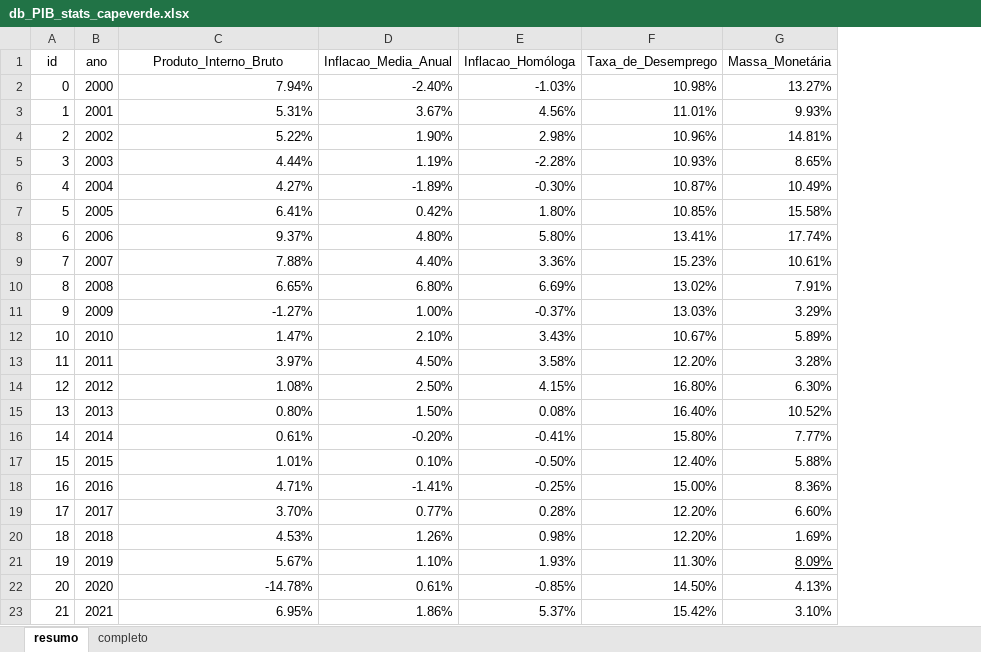
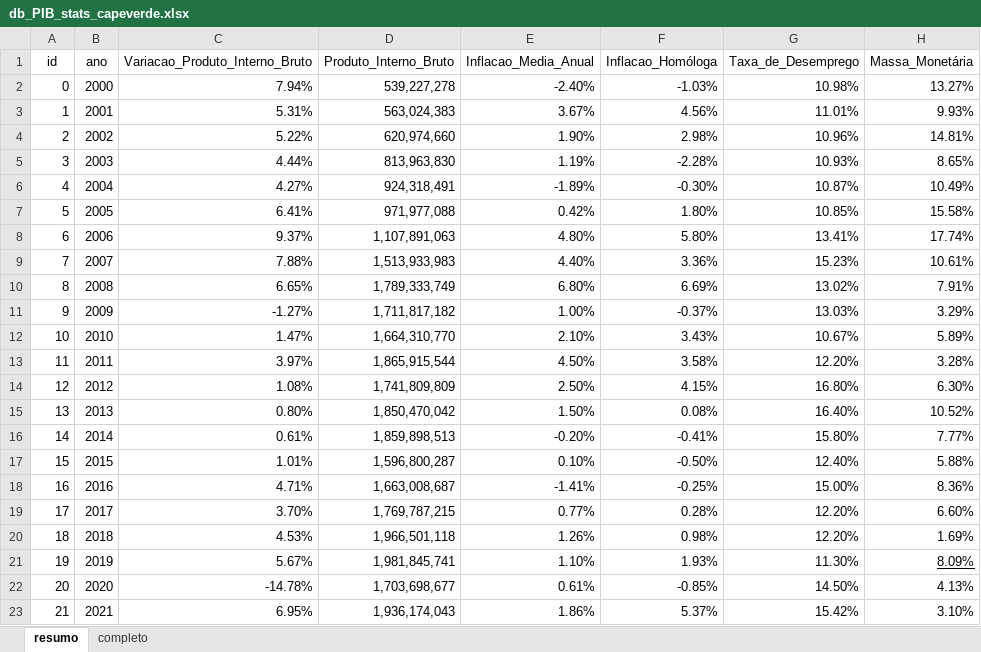
Before and after one commit to Brutosippon/dados_cv, an Excel workbook: db_PIB_stats_capeverde.xlsx, sheet resumo, drawn as a sheet; only a part is shown; values as stored, in another font and other column widths than the file's, no borders; table styles not drawn; 1 other sheet too large or unreadable and not compared; the diff names each change by its address in the sheet, - before the commit and + after, or states it on an @@ line.

Commit message:
pib

```diff
--- a/db_PIB_stats_capeverde.xlsx (sheet resumo)
+++ b/db_PIB_stats_capeverde.xlsx (sheet resumo)
+column D (Produto_Interno_Bruto), rows 2-23: 539,227,278 | 563,024,383 | 620,974,660 | 813,963,830 | 924,318,491 | 971,977,088 | 1,107,891,063 | 1,513,933,983 | 1,789,333,749 | 1,711,817,182 | 1,664,310,770 | 1,865,915,544 | 1,741,809,809 | 1,850,470,042 | 1,859,898,513 | 1,596,800,287 | 1,663,008,687 | 1,769,787,215 | 1,966,501,118 | 1,981,845,741 | 1,703,698,677 | 1,936,174,043
-C1: Produto_Interno_Bruto
+C1: Variacao_Produto_Interno_Bruto
```
